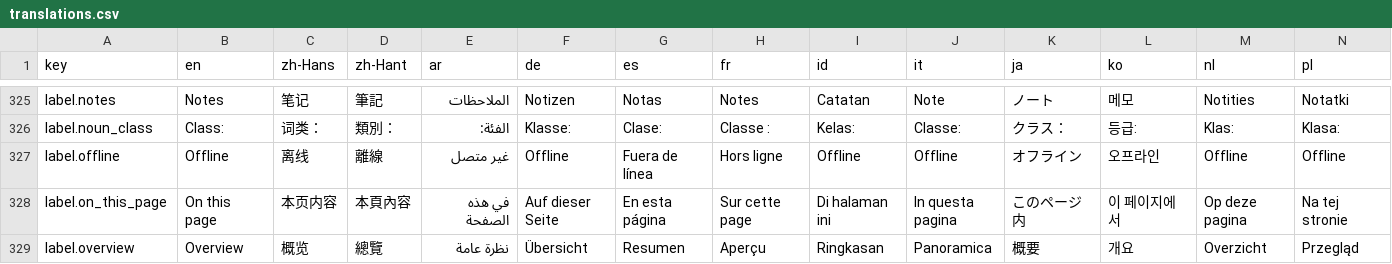
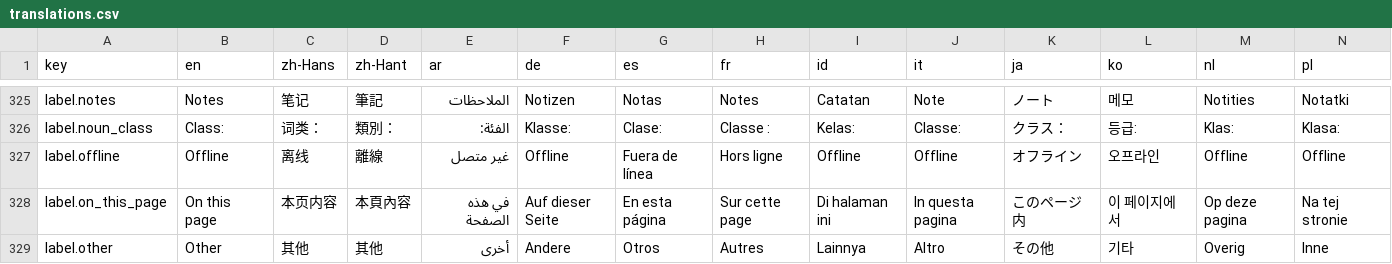
Before and after one commit to longjiang/language-player, a CSV file: translations.csv, drawn as a sheet; only a part is shown, gaps mark what is left out; the shorter side is filled out with more unchanged rows; rows hold the shown columns only; the diff covers the shown part only; the diff names each change by its address in the sheet, - before the commit and + after, or states it on an @@ line.

```diff
--- a/translations.csv
+++ b/translations.csv
+row 329: label.other | Other | 其他 | 其他 | أخرى | Andere | Otros | Autres | Lainnya | Altro | その他 | 기타 | Overig | Inne
```
Also changed, not shown: 5 added rows elsewhere in this file, 20 other files.
